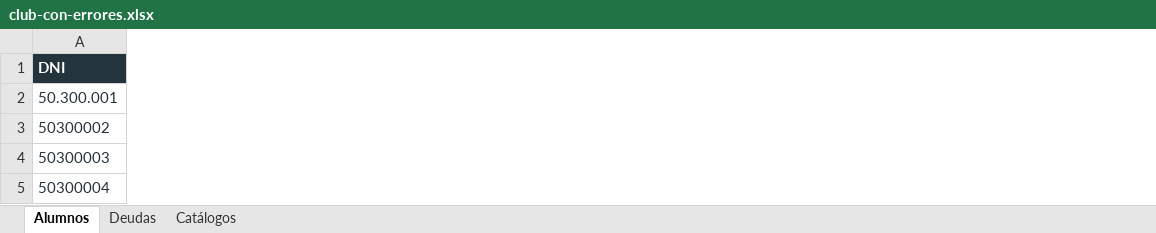
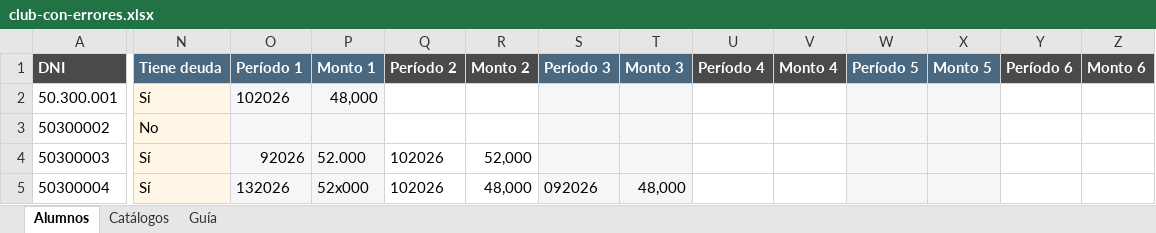
Before and after one commit to cafrecio/Gestion_Wings, an Excel workbook: docs/05-pendientes/maqueta-primera-carga/ejemplos/club-con-errores.xlsx, sheet Alumnos, drawn as a sheet; only a part is shown, gaps mark what is left out; values as stored, in another font and other column widths than the file's, no borders; the diff covers the shown part only; the diff names each change by its address in the sheet, - before the commit and + after, or states it on an @@ line.

```diff
--- a/docs/05-pendientes/maqueta-primera-carga/ejemplos/club-con-errores.xlsx (sheet Alumnos)
+++ b/docs/05-pendientes/maqueta-primera-carga/ejemplos/club-con-errores.xlsx (sheet Alumnos)
-sheet tab: Deudas
+sheet tab: Guía
+column N (Tiene deuda), rows 2-5: Sí | No | Sí | Sí
+column O (Período 1), rows 2-5: 102026 |  | 92026 | 132026
+column P (Monto 1), rows 2-5: 48,000 |  | 52.000 | 52x000
+column Q (Período 2), rows 4-5: 102026 | 102026
+column R (Monto 2), rows 4-5: 52,000 | 48,000
+column S (Período 3), row 5: 092026
+column T (Monto 3), row 5: 48,000
+column U (Período 4), empty
+column V (Monto 4), empty
+column W (Período 5), empty
+column X (Monto 5), empty
+column Y (Período 6), empty
+column Z (Monto 6), empty
-A1 fill: #24343D
+A1 fill: #4A4A4A
-A2:A3 text colour: #26323B
+A2:A3 text colour: black
-A4 text colour: #26323B
+A4 text colour: black
-A5 text colour: #26323B
+A5 text colour: black
```
Also changed, not shown: 12 added columns, 5 edited cells and cell formats elsewhere in this sheet, sheet Catálogos, docs/05-pendientes/maqueta-primera-carga/ejemplos/club-con-errores-revisado.xlsx, docs/05-pendientes/maqueta-primera-carga/ejemplos/club-corregido.xlsx, 11 other files.
